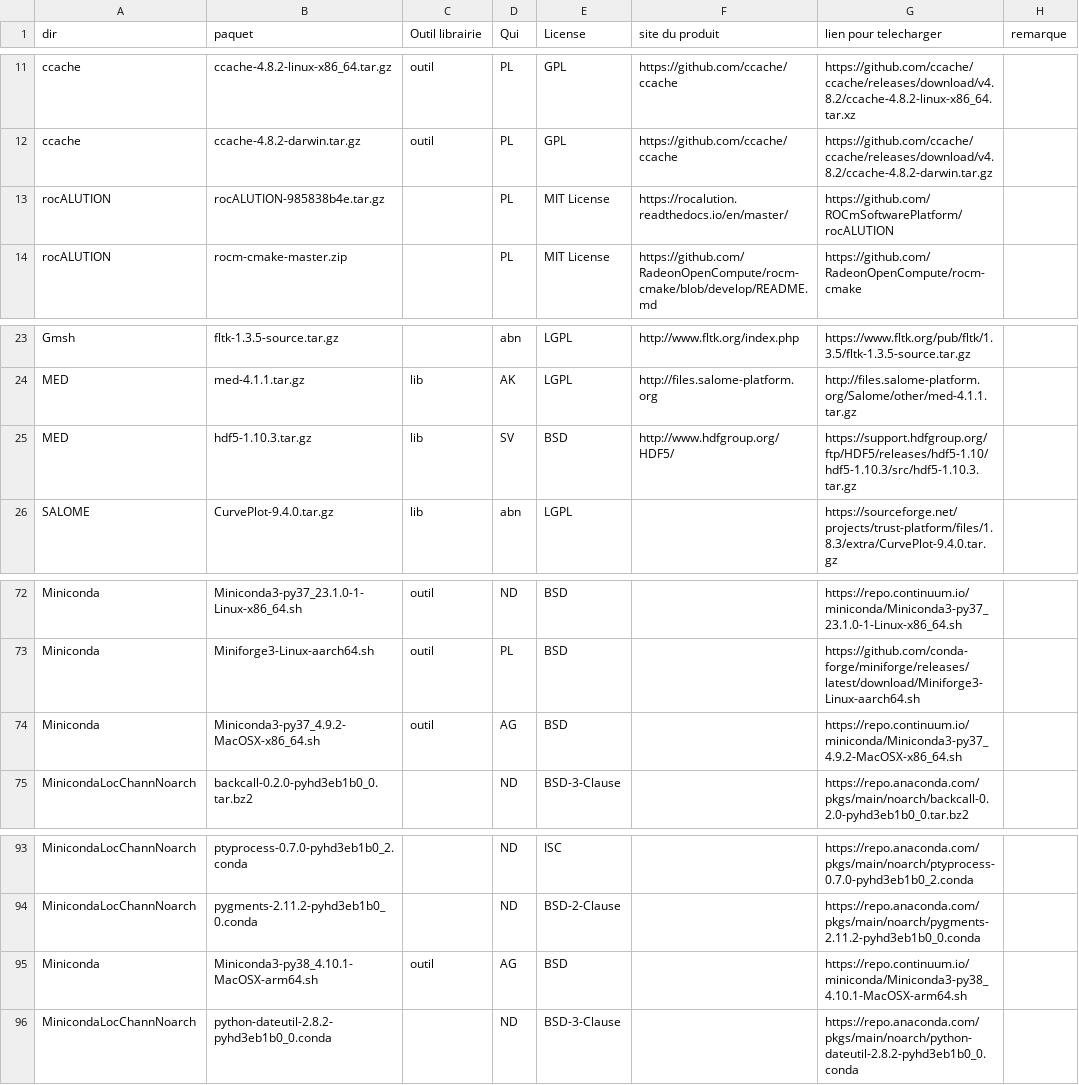
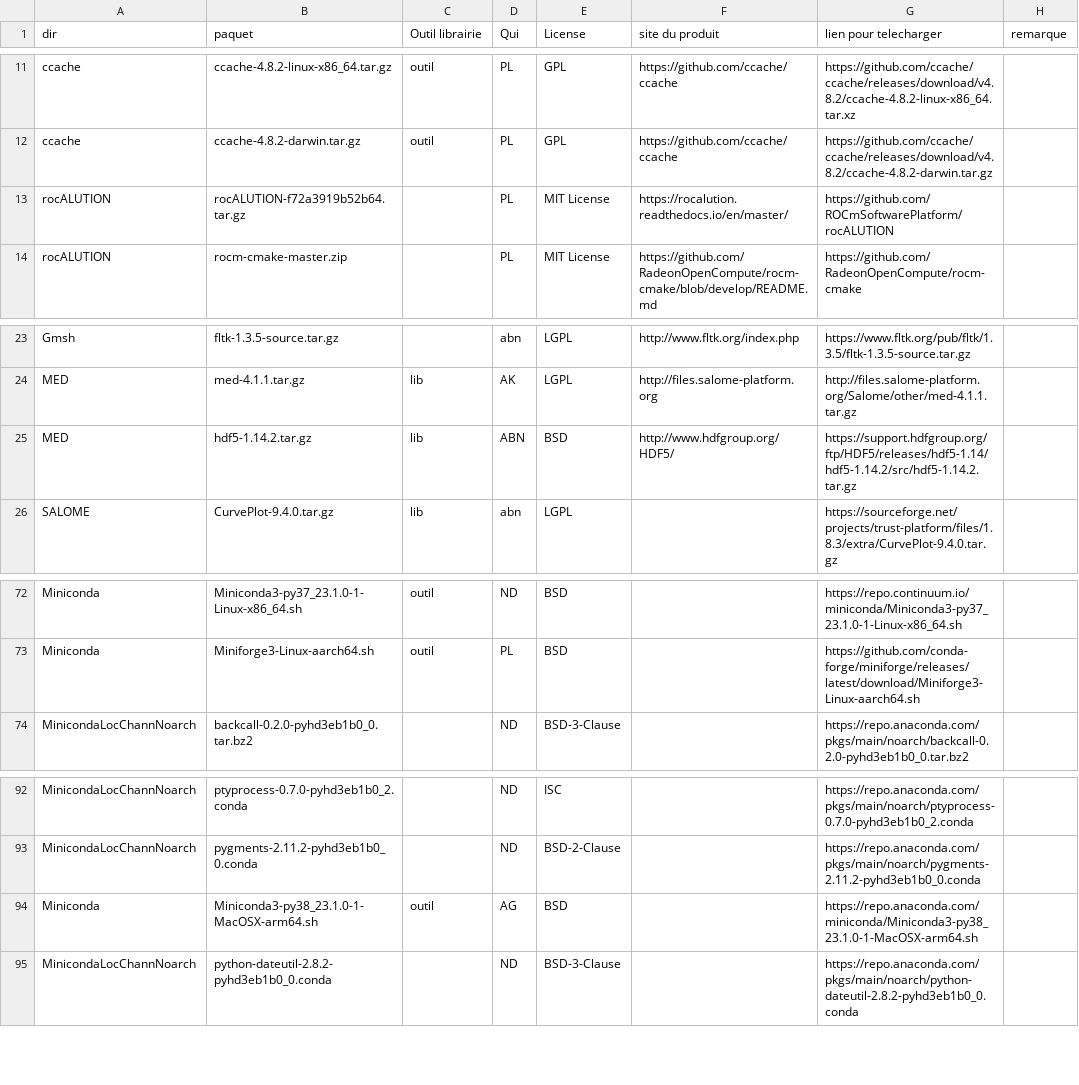
Before and after one commit to cea-trust-platform/trust-code, a CSV file: bin/gestion_externalpackages/liste_dep.csv, drawn as a sheet; only a part is shown, gaps mark what is left out.

```diff
--- a/bin/gestion_externalpackages/liste_dep.csv
+++ b/bin/gestion_externalpackages/liste_dep.csv
@@ -12,3 +12,3 @@ ccache,ccache-4.8.2-linux-x86_64.tar.gz,outil,PL,GPL,https://github.com/ccache/c
 ccache,ccache-4.8.2-darwin.tar.gz,outil,PL,GPL,https://github.com/ccache/ccache,https://github.com/ccache/ccache/releases/download/v4.8.2/ccache-4.8.2-darwin.tar.gz,
-rocALUTION,rocALUTION-985838b4e.tar.gz,,PL,"MIT License",https://rocalution.readthedocs.io/en/master/,https://github.com/ROCmSoftwarePlatform/rocALUTION,
+rocALUTION,rocALUTION-f72a3919b52b64.tar.gz,,PL,"MIT License",https://rocalution.readthedocs.io/en/master/,https://github.com/ROCmSoftwarePlatform/rocALUTION,
 rocALUTION,rocm-cmake-master.zip,,PL,"MIT License",https://github.com/RadeonOpenCompute/rocm-cmake/blob/develop/README.md,https://github.com/RadeonOpenCompute/rocm-cmake,
@@ -24,3 +24,3 @@ Gmsh,fltk-1.3.5-source.tar.gz,,abn,LGPL,http://www.fltk.org/index.php,https://ww
 MED,med-4.1.1.tar.gz,lib,AK,LGPL,http://files.salome-platform.org,http://files.salome-platform.org/Salome/other/med-4.1.1.tar.gz,
-MED,hdf5-1.10.3.tar.gz,lib,SV,BSD,http://www.hdfgroup.org/HDF5/,https://support.hdfgroup.org/ftp/HDF5/releases/hdf5-1.10/hdf5-1.10.3/src/hdf5-1.10.3.tar.gz,
+MED,hdf5-1.14.2.tar.gz,lib,ABN,BSD,http://www.hdfgroup.org/HDF5/,https://support.hdfgroup.org/ftp/HDF5/releases/hdf5-1.14/hdf5-1.14.2/src/hdf5-1.14.2.tar.gz,
 SALOME,CurvePlot-9.4.0.tar.gz,lib,abn,LGPL,,https://sourceforge.net/projects/trust-platform/files/1.8.3/extra/CurvePlot-9.4.0.tar.gz,
@@ -73,3 +73,2 @@ Miniconda,Miniconda3-py37_23.1.0-1-Linux-x86_64.sh,outil,ND,BSD,,https://repo.co
 Miniconda,Miniforge3-Linux-aarch64.sh,outil,PL,BSD,,https://github.com/conda-forge/miniforge/releases/latest/download/Miniforge3-Linux-aarch64.sh,
-Miniconda,Miniconda3-py37_4.9.2-MacOSX-x86_64.sh,outil,AG,BSD,,https://repo.continuum.io/miniconda/Miniconda3-py37_4.9.2-MacOSX-x86_64.sh,
 MinicondaLocChannNoarch,backcall-0.2.0-pyhd3eb1b0_0.tar.bz2,,ND,"BSD-3-Clause",,https://repo.anaconda.com/pkgs/main/noarch/backcall-0.2.0-pyhd3eb1b0_0.tar.bz2,
@@ -94,3 +93,3 @@ MinicondaLocChannNoarch,ptyprocess-0.7.0-pyhd3eb1b0_2.conda,,ND,ISC,,https://rep
 MinicondaLocChannNoarch,pygments-2.11.2-pyhd3eb1b0_0.conda,,ND,"BSD-2-Clause",,https://repo.anaconda.com/pkgs/main/noarch/pygments-2.11.2-pyhd3eb1b0_0.conda,
-Miniconda,Miniconda3-py38_4.10.1-MacOSX-arm64.sh,outil,AG,BSD,,https://repo.continuum.io/miniconda/Miniconda3-py38_4.10.1-MacOSX-arm64.sh,
+Miniconda,Miniconda3-py38_23.1.0-1-MacOSX-arm64.sh,outil,AG,BSD,,https://repo.anaconda.com/miniconda/Miniconda3-py38_23.1.0-1-MacOSX-arm64.sh,
 MinicondaLocChannNoarch,python-dateutil-2.8.2-pyhd3eb1b0_0.conda,,ND,"BSD-3-Clause",,https://repo.anaconda.com/pkgs/main/noarch/python-dateutil-2.8.2-pyhd3eb1b0_0.conda,
```
Also changed, not shown: 6 other files.
